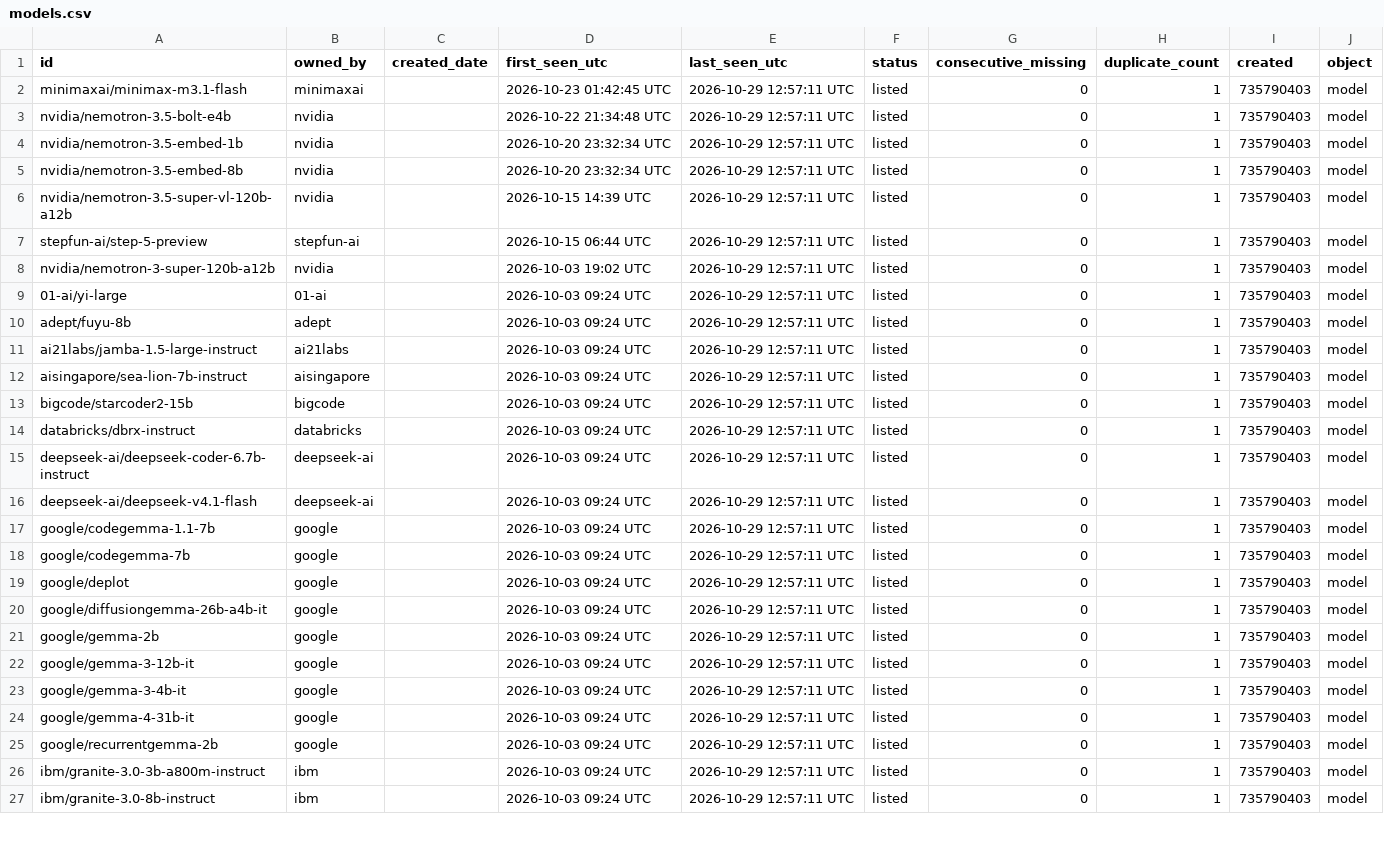
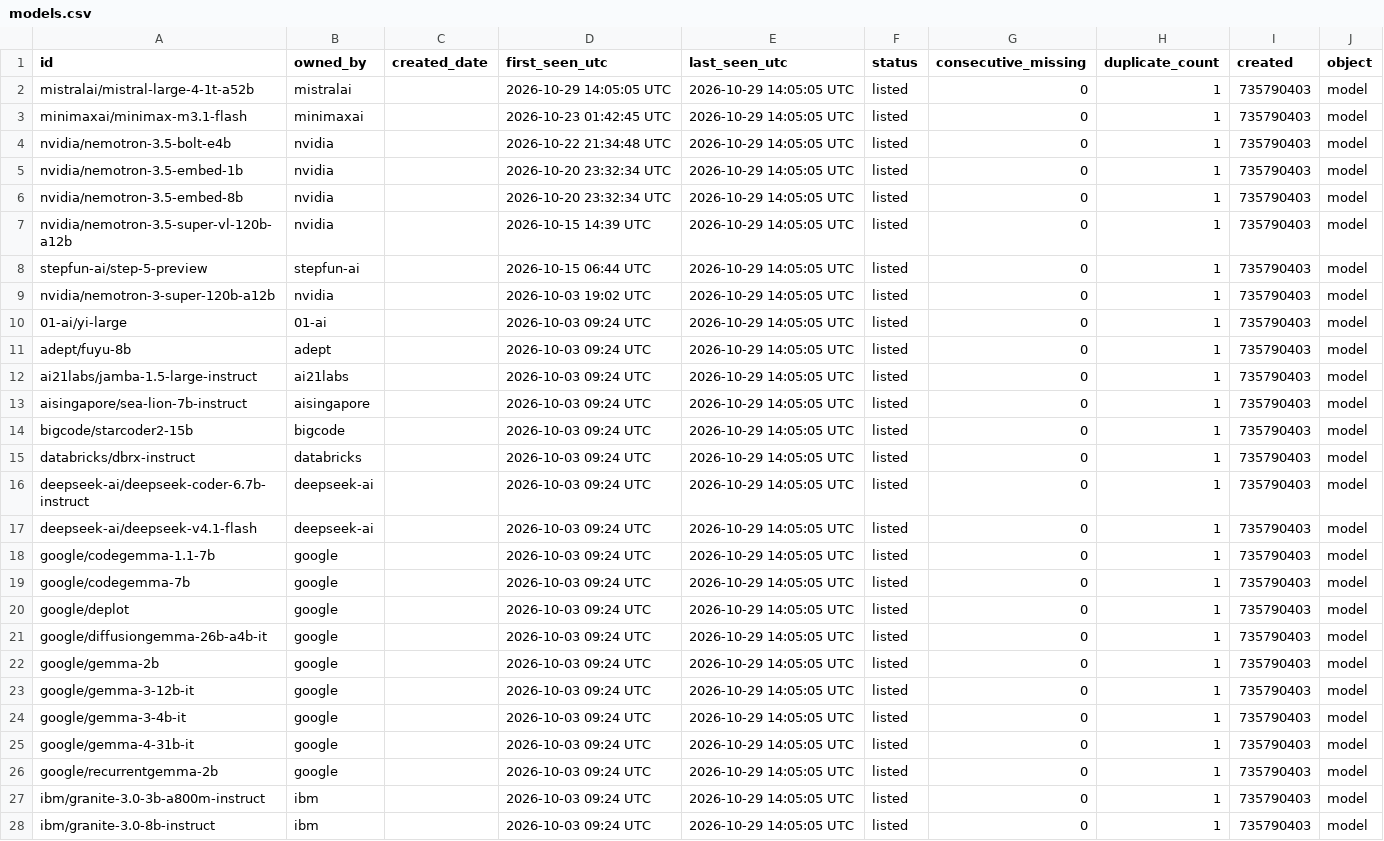
Before and after one commit to exemplify6649/check-nim-updates, a CSV file: data/models.csv, drawn as a sheet; only a part is shown; the diff covers the shown part only.

```diff
--- a/data/models.csv
+++ b/data/models.csv
@@ -1,27 +1,28 @@
 id,owned_by,created_date,first_seen_utc,last_seen_utc,status,consecutive_missing,duplicate_count,created,object
-minimaxai/minimax-m3.1-flash,minimaxai,,2026-10-23 01:42:45 UTC,2026-10-29 12:57:11 UTC,listed,0,1,735790403,model
-nvidia/nemotron-3.5-bolt-e4b,nvidia,,2026-10-22 21:34:48 UTC,2026-10-29 12:57:11 UTC,listed,0,1,735790403,model
-nvidia/nemotron-3.5-embed-1b,nvidia,,2026-10-20 23:32:34 UTC,2026-10-29 12:57:11 UTC,listed,0,1,735790403,model
-nvidia/nemotron-3.5-embed-8b,nvidia,,2026-10-20 23:32:34 UTC,2026-10-29 12:57:11 UTC,listed,0,1,735790403,model
-nvidia/nemotron-3.5-super-vl-120b-a12b,nvidia,,2026-10-15 14:39 UTC,2026-10-29 12:57:11 UTC,listed,0,1,735790403,model
-stepfun-ai/step-5-preview,stepfun-ai,,2026-10-15 06:44 UTC,2026-10-29 12:57:11 UTC,listed,0,1,735790403,model
-nvidia/nemotron-3-super-120b-a12b,nvidia,,2026-10-03 19:02 UTC,2026-10-29 12:57:11 UTC,listed,0,1,735790403,model
-01-ai/yi-large,01-ai,,2026-10-03 09:24 UTC,2026-10-29 12:57:11 UTC,listed,0,1,735790403,model
-adept/fuyu-8b,adept,,2026-10-03 09:24 UTC,2026-10-29 12:57:11 UTC,listed,0,1,735790403,model
-ai21labs/jamba-1.5-large-instruct,ai21labs,,2026-10-03 09:24 UTC,2026-10-29 12:57:11 UTC,listed,0,1,735790403,model
-aisingapore/sea-lion-7b-instruct,aisingapore,,2026-10-03 09:24 UTC,2026-10-29 12:57:11 UTC,listed,0,1,735790403,model
-bigcode/starcoder2-15b,bigcode,,2026-10-03 09:24 UTC,2026-10-29 12:57:11 UTC,listed,0,1,735790403,model
-databricks/dbrx-instruct,databricks,,2026-10-03 09:24 UTC,2026-10-29 12:57:11 UTC,listed,0,1,735790403,model
-deepseek-ai/deepseek-coder-6.7b-instruct,deepseek-ai,,2026-10-03 09:24 UTC,2026-10-29 12:57:11 UTC,listed,0,1,735790403,model
-deepseek-ai/deepseek-v4.1-flash,deepseek-ai,,2026-10-03 09:24 UTC,2026-10-29 12:57:11 UTC,listed,0,1,735790403,model
-google/codegemma-1.1-7b,google,,2026-10-03 09:24 UTC,2026-10-29 12:57:11 UTC,listed,0,1,735790403,model
-google/codegemma-7b,google,,2026-10-03 09:24 UTC,2026-10-29 12:57:11 UTC,listed,0,1,735790403,model
-google/deplot,google,,2026-10-03 09:24 UTC,2026-10-29 12:57:11 UTC,listed,0,1,735790403,model
-google/diffusiongemma-26b-a4b-it,google,,2026-10-03 09:24 UTC,2026-10-29 12:57:11 UTC,listed,0,1,735790403,model
-google/gemma-2b,google,,2026-10-03 09:24 UTC,2026-10-29 12:57:11 UTC,listed,0,1,735790403,model
-google/gemma-3-12b-it,google,,2026-10-03 09:24 UTC,2026-10-29 12:57:11 UTC,listed,0,1,735790403,model
-google/gemma-3-4b-it,google,,2026-10-03 09:24 UTC,2026-10-29 12:57:11 UTC,listed,0,1,735790403,model
-google/gemma-4-31b-it,google,,2026-10-03 09:24 UTC,2026-10-29 12:57:11 UTC,listed,0,1,735790403,model
-google/recurrentgemma-2b,google,,2026-10-03 09:24 UTC,2026-10-29 12:57:11 UTC,listed,0,1,735790403,model
-ibm/granite-3.0-3b-a800m-instruct,ibm,,2026-10-03 09:24 UTC,2026-10-29 12:57:11 UTC,listed,0,1,735790403,model
-ibm/granite-3.0-8b-instruct,ibm,,2026-10-03 09:24 UTC,2026-10-29 12:57:11 UTC,listed,0,1,735790403,model
+mistralai/mistral-large-4-1t-a52b,mistralai,,2026-10-29 14:05:05 UTC,2026-10-29 14:05:05 UTC,listed,0,1,735790403,model
+minimaxai/minimax-m3.1-flash,minimaxai,,2026-10-23 01:42:45 UTC,2026-10-29 14:05:05 UTC,listed,0,1,735790403,model
+nvidia/nemotron-3.5-bolt-e4b,nvidia,,2026-10-22 21:34:48 UTC,2026-10-29 14:05:05 UTC,listed,0,1,735790403,model
+nvidia/nemotron-3.5-embed-1b,nvidia,,2026-10-20 23:32:34 UTC,2026-10-29 14:05:05 UTC,listed,0,1,735790403,model
+nvidia/nemotron-3.5-embed-8b,nvidia,,2026-10-20 23:32:34 UTC,2026-10-29 14:05:05 UTC,listed,0,1,735790403,model
+nvidia/nemotron-3.5-super-vl-120b-a12b,nvidia,,2026-10-15 14:39 UTC,2026-10-29 14:05:05 UTC,listed,0,1,735790403,model
+stepfun-ai/step-5-preview,stepfun-ai,,2026-10-15 06:44 UTC,2026-10-29 14:05:05 UTC,listed,0,1,735790403,model
+nvidia/nemotron-3-super-120b-a12b,nvidia,,2026-10-03 19:02 UTC,2026-10-29 14:05:05 UTC,listed,0,1,735790403,model
+01-ai/yi-large,01-ai,,2026-10-03 09:24 UTC,2026-10-29 14:05:05 UTC,listed,0,1,735790403,model
+adept/fuyu-8b,adept,,2026-10-03 09:24 UTC,2026-10-29 14:05:05 UTC,listed,0,1,735790403,model
+ai21labs/jamba-1.5-large-instruct,ai21labs,,2026-10-03 09:24 UTC,2026-10-29 14:05:05 UTC,listed,0,1,735790403,model
+aisingapore/sea-lion-7b-instruct,aisingapore,,2026-10-03 09:24 UTC,2026-10-29 14:05:05 UTC,listed,0,1,735790403,model
+bigcode/starcoder2-15b,bigcode,,2026-10-03 09:24 UTC,2026-10-29 14:05:05 UTC,listed,0,1,735790403,model
+databricks/dbrx-instruct,databricks,,2026-10-03 09:24 UTC,2026-10-29 14:05:05 UTC,listed,0,1,735790403,model
+deepseek-ai/deepseek-coder-6.7b-instruct,deepseek-ai,,2026-10-03 09:24 UTC,2026-10-29 14:05:05 UTC,listed,0,1,735790403,model
+deepseek-ai/deepseek-v4.1-flash,deepseek-ai,,2026-10-03 09:24 UTC,2026-10-29 14:05:05 UTC,listed,0,1,735790403,model
+google/codegemma-1.1-7b,google,,2026-10-03 09:24 UTC,2026-10-29 14:05:05 UTC,listed,0,1,735790403,model
+google/codegemma-7b,google,,2026-10-03 09:24 UTC,2026-10-29 14:05:05 UTC,listed,0,1,735790403,model
+google/deplot,google,,2026-10-03 09:24 UTC,2026-10-29 14:05:05 UTC,listed,0,1,735790403,model
+google/diffusiongemma-26b-a4b-it,google,,2026-10-03 09:24 UTC,2026-10-29 14:05:05 UTC,listed,0,1,735790403,model
+google/gemma-2b,google,,2026-10-03 09:24 UTC,2026-10-29 14:05:05 UTC,listed,0,1,735790403,model
+google/gemma-3-12b-it,google,,2026-10-03 09:24 UTC,2026-10-29 14:05:05 UTC,listed,0,1,735790403,model
+google/gemma-3-4b-it,google,,2026-10-03 09:24 UTC,2026-10-29 14:05:05 UTC,listed,0,1,735790403,model
+google/gemma-4-31b-it,google,,2026-10-03 09:24 UTC,2026-10-29 14:05:05 UTC,listed,0,1,735790403,model
+google/recurrentgemma-2b,google,,2026-10-03 09:24 UTC,2026-10-29 14:05:05 UTC,listed,0,1,735790403,model
+ibm/granite-3.0-3b-a800m-instruct,ibm,,2026-10-03 09:24 UTC,2026-10-29 14:05:05 UTC,listed,0,1,735790403,model
+ibm/granite-3.0-8b-instruct,ibm,,2026-10-03 09:24 UTC,2026-10-29 14:05:05 UTC,listed,0,1,735790403,model
```
Also changed, not shown: 58 edited cells elsewhere in this file, 3 other files.
